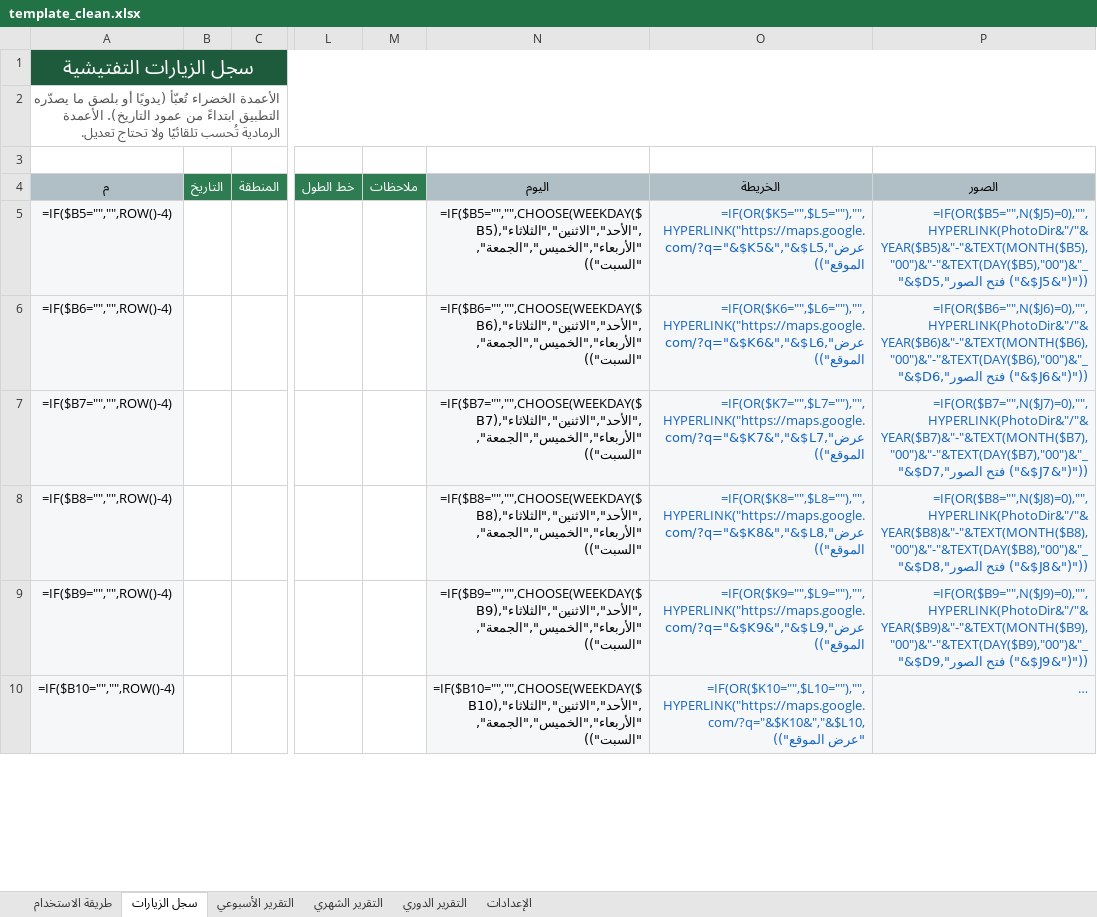
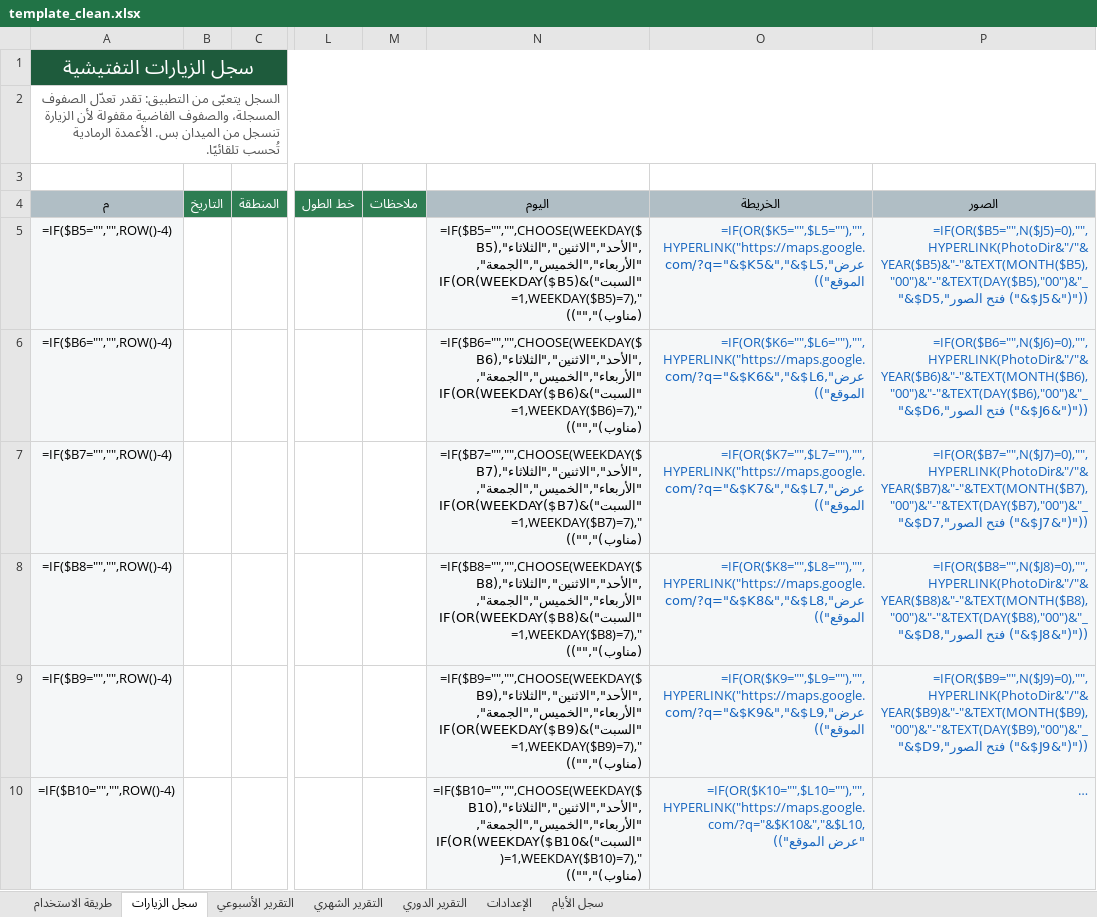
Before and after one commit to jasim1896-ops/daftar-tafteesh, an Excel workbook: excel/template_clean.xlsx, sheet سجل الزيارات, drawn as a sheet; only a part is shown, gaps mark what is left out; long unchanged cells end in …; values as stored, in another font and other column widths than the file's, no borders; formulas without a stored value are shown as written; conditional formats not drawn; the diff covers the shown part only; the diff names each change by its address in the sheet, - before the commit and + after, or states it on an @@ line.

```diff
--- a/excel/template_clean.xlsx (sheet سجل الزيارات)
+++ b/excel/template_clean.xlsx (sheet سجل الزيارات)
+sheet tab: سجل الأيام
-A2 (م): الأعمدة الخضراء تُعبّأ (يدويًا أو بلصق ما يصدّره التطبيق ابتداءً من عمود التاريخ). الأعمدة الرمادية تُحسب تلقائيًا ولا تحتاج تعديل.
+A2 (م): السجل يتعبّى من التطبيق: تقدر تعدّل الصفوف المسجلة، والصفوف الفاضية مقفولة لأن الزيارة تنسجل من الميدان بس. الأعمدة الرمادية تُحسب تلقائيًا.
-N5 (اليوم): =IF($B5="","",CHOOSE(WEEKDAY($B5),"الأحد","الاثنين","الثلاثاء","الأربعاء","الخميس","الجمعة","السبت"))
+N5 (اليوم): =IF($B5="","",CHOOSE(WEEKDAY($B5),"الأحد","الاثنين","الثلاثاء","الأربعاء","الخميس","الجمعة","السبت")&IF(OR(WEEKDAY($B5)=1,WEEKDAY($B5)=7)," (مناوب)",""))
-N6 (اليوم): =IF($B6="","",CHOOSE(WEEKDAY($B6),"الأحد","الاثنين","الثلاثاء","الأربعاء","الخميس","الجمعة","السبت"))
+N6 (اليوم): =IF($B6="","",CHOOSE(WEEKDAY($B6),"الأحد","الاثنين","الثلاثاء","الأربعاء","الخميس","الجمعة","السبت")&IF(OR(WEEKDAY($B6)=1,WEEKDAY($B6)=7)," (مناوب)",""))
-N7 (اليوم): =IF($B7="","",CHOOSE(WEEKDAY($B7),"الأحد","الاثنين","الثلاثاء","الأربعاء","الخميس","الجمعة","السبت"))
+N7 (اليوم): =IF($B7="","",CHOOSE(WEEKDAY($B7),"الأحد","الاثنين","الثلاثاء","الأربعاء","الخميس","الجمعة","السبت")&IF(OR(WEEKDAY($B7)=1,WEEKDAY($B7)=7)," (مناوب)",""))
-N8 (اليوم): =IF($B8="","",CHOOSE(WEEKDAY($B8),"الأحد","الاثنين","الثلاثاء","الأربعاء","الخميس","الجمعة","السبت"))
+N8 (اليوم): =IF($B8="","",CHOOSE(WEEKDAY($B8),"الأحد","الاثنين","الثلاثاء","الأربعاء","الخميس","الجمعة","السبت")&IF(OR(WEEKDAY($B8)=1,WEEKDAY($B8)=7)," (مناوب)",""))
-N9 (اليوم): =IF($B9="","",CHOOSE(WEEKDAY($B9),"الأحد","الاثنين","الثلاثاء","الأربعاء","الخميس","الجمعة","السبت"))
+N9 (اليوم): =IF($B9="","",CHOOSE(WEEKDAY($B9),"الأحد","الاثنين","الثلاثاء","الأربعاء","الخميس","الجمعة","السبت")&IF(OR(WEEKDAY($B9)=1,WEEKDAY($B9)=7)," (مناوب)",""))
-N10 (اليوم): =IF($B10="","",CHOOSE(WEEKDAY($B10),"الأحد","الاثنين","الثلاثاء","الأربعاء","الخميس","الجمعة","السبت"))
+N10 (اليوم): =IF($B10="","",CHOOSE(WEEKDAY($B10),"الأحد","الاثنين","الثلاثاء","الأربعاء","الخميس","الجمعة","السبت")&IF(OR(WEEKDAY($B10)=1,WEEKDAY($B10)=7)," (مناوب)",""))
```
Also changed, not shown: 1494 edited cells elsewhere in this sheet, sheet التقرير الأسبوعي, sheet طريقة الاستخدام, 4 other files.
